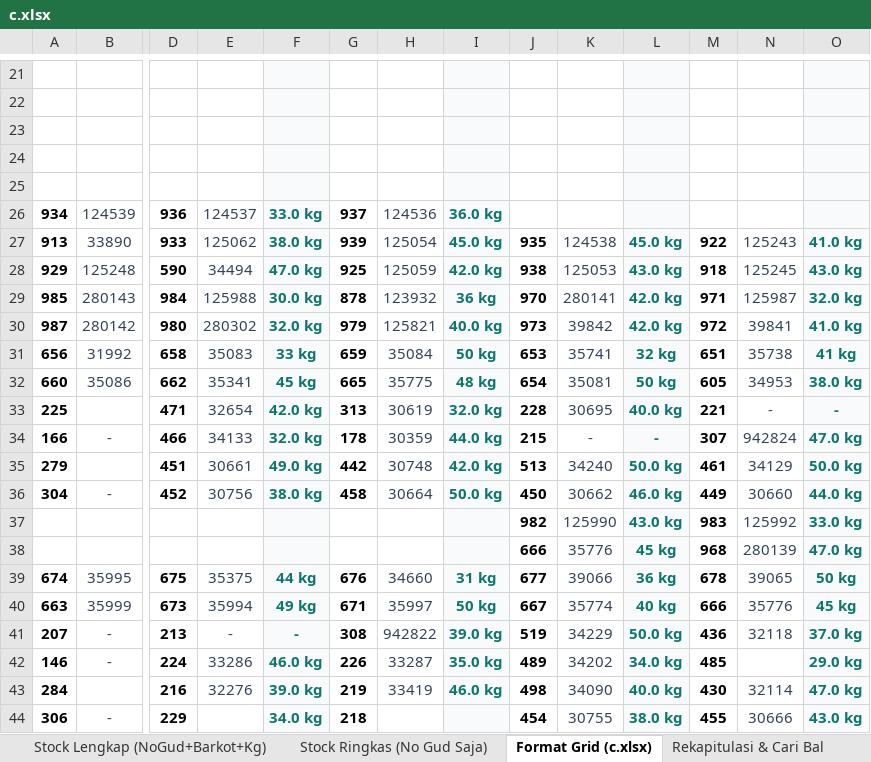
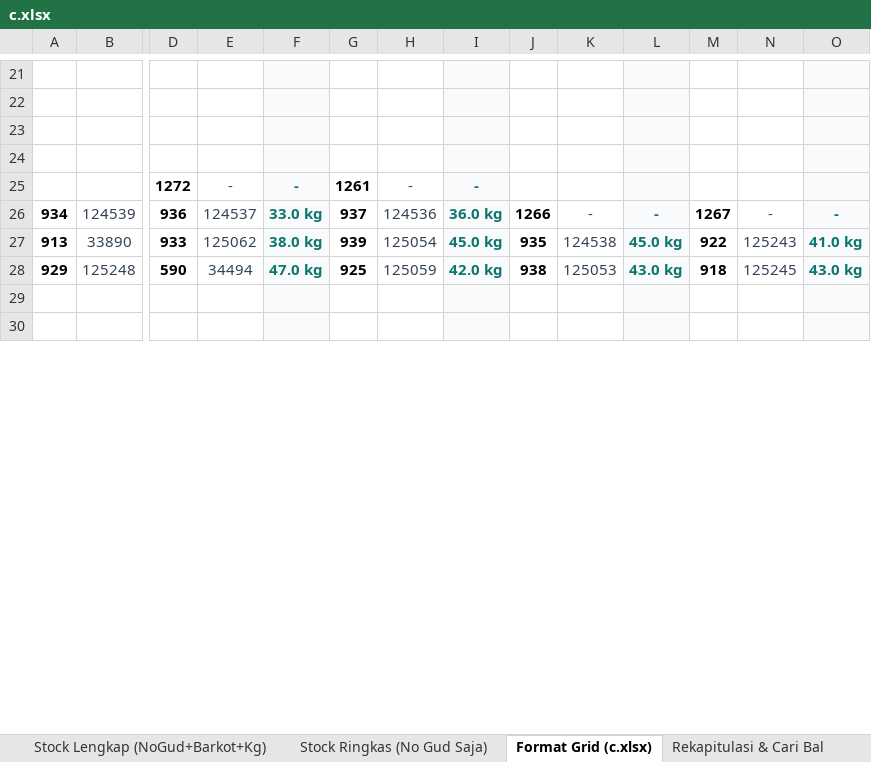
Before and after one commit to grndnstnmlk/stock-gudang-susunan, an Excel workbook: c.xlsx, sheet Format Grid (c.xlsx), drawn as a sheet; only a part is shown, gaps mark what is left out; values as stored, in another font and other column widths than the file's, no borders; removed rows and columns are numbered as before the commit, all else as after; rows hold the shown columns only; the diff covers the shown part only; the diff names each change by its address in the sheet, - before the commit and + after, or states it on an @@ line.

```diff
--- a/c.xlsx (sheet Format Grid (c.xlsx))
+++ b/c.xlsx (sheet Format Grid (c.xlsx))
-D25: (empty)
+D25: 1272
-E25: (empty)
+E25: -
-F25: (empty)
+F25: -
-G25: (empty)
+G25: 1261
-H25: (empty)
+H25: -
-I25: (empty)
+I25: -
-J26: (empty)
+J26: 1266
-K26: (empty)
+K26: -
-L26: (empty)
+L26: -
-M26: (empty)
+M26: 1267
-N26: (empty)
+N26: -
-O26: (empty)
+O26: -
-row 29: 985 | 280143 | 984 | 125988 | 30.0 kg | 878 | 123932 | 36 kg | 970 | 280141 | 42.0 kg | 971 | 125987 | 32.0 kg
-row 30: 987 | 280142 | 980 | 280302 | 32.0 kg | 979 | 125821 | 40.0 kg | 973 | 39842 | 42.0 kg | 972 | 39841 | 41.0 kg
-row 31: 656 | 31992 | 658 | 35083 | 33 kg | 659 | 35084 | 50 kg | 653 | 35741 | 32 kg | 651 | 35738 | 41 kg
-row 32: 660 | 35086 | 662 | 35341 | 45 kg | 665 | 35775 | 48 kg | 654 | 35081 | 50 kg | 605 | 34953 | 38.0 kg
-row 33: 225 |  | 471 | 32654 | 42.0 kg | 313 | 30619 | 32.0 kg | 228 | 30695 | 40.0 kg | 221 | - | -
-row 34: 166 | - | 466 | 34133 | 32.0 kg | 178 | 30359 | 44.0 kg | 215 | - | - | 307 | 942824 | 47.0 kg
-row 35: 279 |  | 451 | 30661 | 49.0 kg | 442 | 30748 | 42.0 kg | 513 | 34240 | 50.0 kg | 461 | 34129 | 50.0 kg
-row 36: 304 | - | 452 | 30756 | 38.0 kg | 458 | 30664 | 50.0 kg | 450 | 30662 | 46.0 kg | 449 | 30660 | 44.0 kg
-row 37:  |  |  |  |  |  |  |  | 982 | 125990 | 43.0 kg | 983 | 125992 | 33.0 kg
-row 38:  |  |  |  |  |  |  |  | 666 | 35776 | 45 kg | 968 | 280139 | 47.0 kg
-row 39: 674 | 35995 | 675 | 35375 | 44 kg | 676 | 34660 | 31 kg | 677 | 39066 | 36 kg | 678 | 39065 | 50 kg
-row 40: 663 | 35999 | 673 | 35994 | 49 kg | 671 | 35997 | 50 kg | 667 | 35774 | 40 kg | 666 | 35776 | 45 kg
-row 41: 207 | - | 213 | - | - | 308 | 942822 | 39.0 kg | 519 | 34229 | 50.0 kg | 436 | 32118 | 37.0 kg
-row 42: 146 | - | 224 | 33286 | 46.0 kg | 226 | 33287 | 35.0 kg | 489 | 34202 | 34.0 kg | 485 |  | 29.0 kg
-row 43: 284 |  | 216 | 32276 | 39.0 kg | 219 | 33419 | 46.0 kg | 498 | 34090 | 40.0 kg | 430 | 32114 | 47.0 kg
-row 44: 306 | - | 229 |  | 34.0 kg | 218 |  |  | 454 | 30755 | 38.0 kg | 455 | 30666 | 43.0 kg
+row 29: (empty)
+row 30: (empty)
```
Also changed, not shown: 26 added rows and 12 removed rows elsewhere in this sheet, sheet Stock Lengkap (NoGud+Barkot+Kg), sheet Rekapitulasi & Cari Bal, sheet Stock Ringkas (No Gud Saja), Stock_Susunan_Bal_30_Agustus_2026.xlsx, 6 other files.
